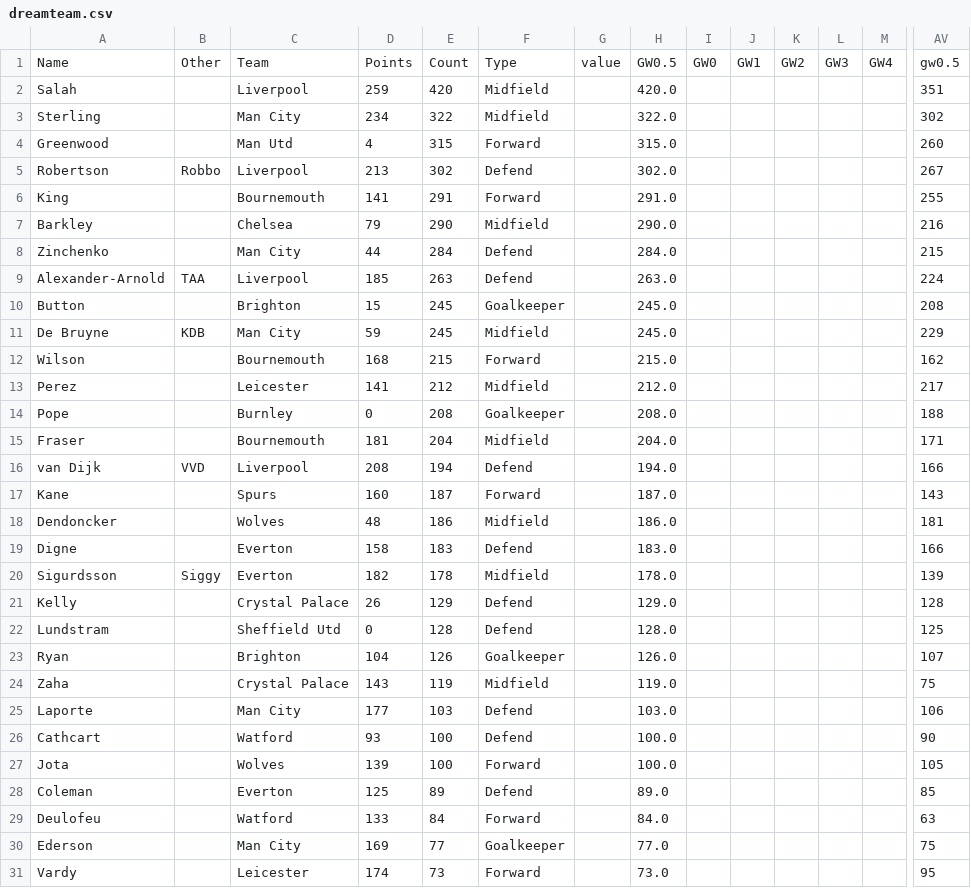
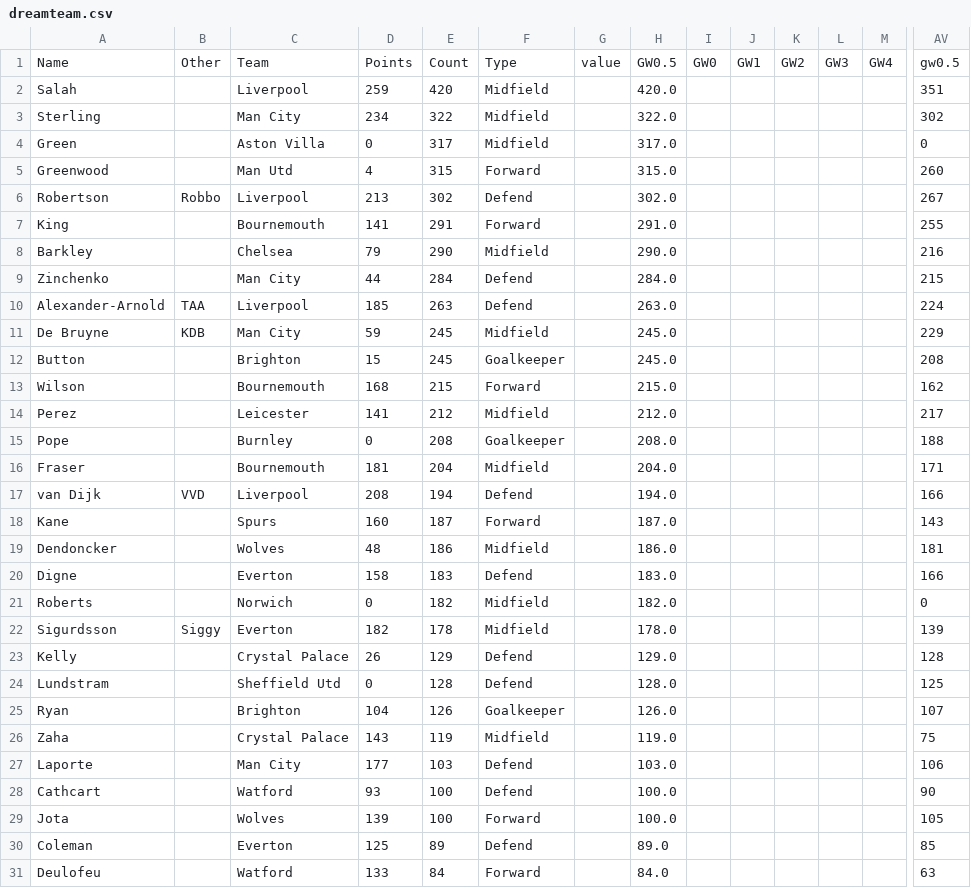
Before and after one commit to thebombadier/Fplbot, a CSV file: dreamteam.csv, drawn as a sheet; only a part is shown, gaps mark what is left out; removed rows and columns are numbered as before the commit, all else as after; rows hold the shown columns only; the diff names each change by its address in the sheet, - before the commit and + after, or states it on an @@ line.

```diff
--- a/dreamteam.csv
+++ b/dreamteam.csv
+row 4: Green |  | Aston Villa | 0 | 317 | Midfield |  | 317.0 |  |  |  |  |  | 0
+row 21: Roberts |  | Norwich | 0 | 182 | Midfield |  | 182.0 |  |  |  |  |  | 0
-row 30: Ederson |  | Man City | 169 | 77 | Goalkeeper |  | 77.0 |  |  |  |  |  | 75
-row 31: Vardy |  | Leicester | 174 | 73 | Forward |  | 73.0 |  |  |  |  |  | 95
```
Also changed, not shown: 2 other files.
